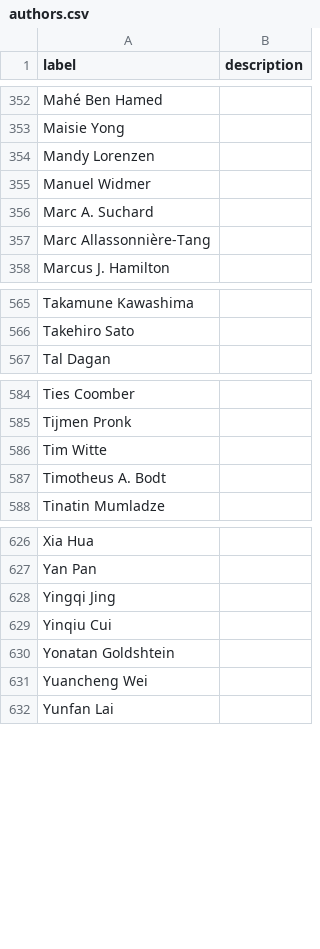
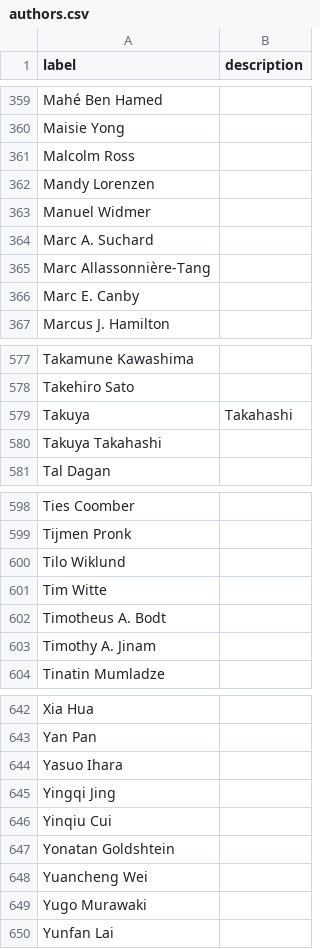
Before and after one commit to SimonGreenhill/LangPhyDB, a CSV file: terms/authors.csv, drawn as a sheet; only a part is shown, gaps mark what is left out; the diff covers the shown part only.

```diff
--- a/terms/authors.csv
+++ b/terms/authors.csv
@@ -353,2 +360,3 @@ Mahé Ben Hamed,
 Maisie Yong,
+Malcolm Ross,
 Mandy Lorenzen,
@@ -357,2 +365,3 @@ Marc A. Suchard,
 Marc Allassonnière-Tang,
+Marc E. Canby,
 Marcus J. Hamilton,
@@ -566,2 +578,4 @@ Takamune Kawashima,
 Takehiro Sato,
+Takuya,Takahashi
+Takuya Takahashi,
 Tal Dagan,
@@ -585,4 +599,6 @@ Ties Coomber,
 Tijmen Pronk,
+Tilo Wiklund,
 Tim Witte,
 Timotheus A. Bodt,
+Timothy A. Jinam,
 Tinatin Mumladze,
@@ -627,2 +643,3 @@ Xia Hua,
 Yan Pan,
+Yasuo Ihara,
 Yingqi Jing,
@@ -631,2 +648,3 @@ Yonatan Goldshtein,
 Yuancheng Wei,
+Yugo Murawaki,
 Yunfan Lai,
```
Also changed, not shown: 10 added rows elsewhere in this file, terms/datatypes.csv, 16 other files.
